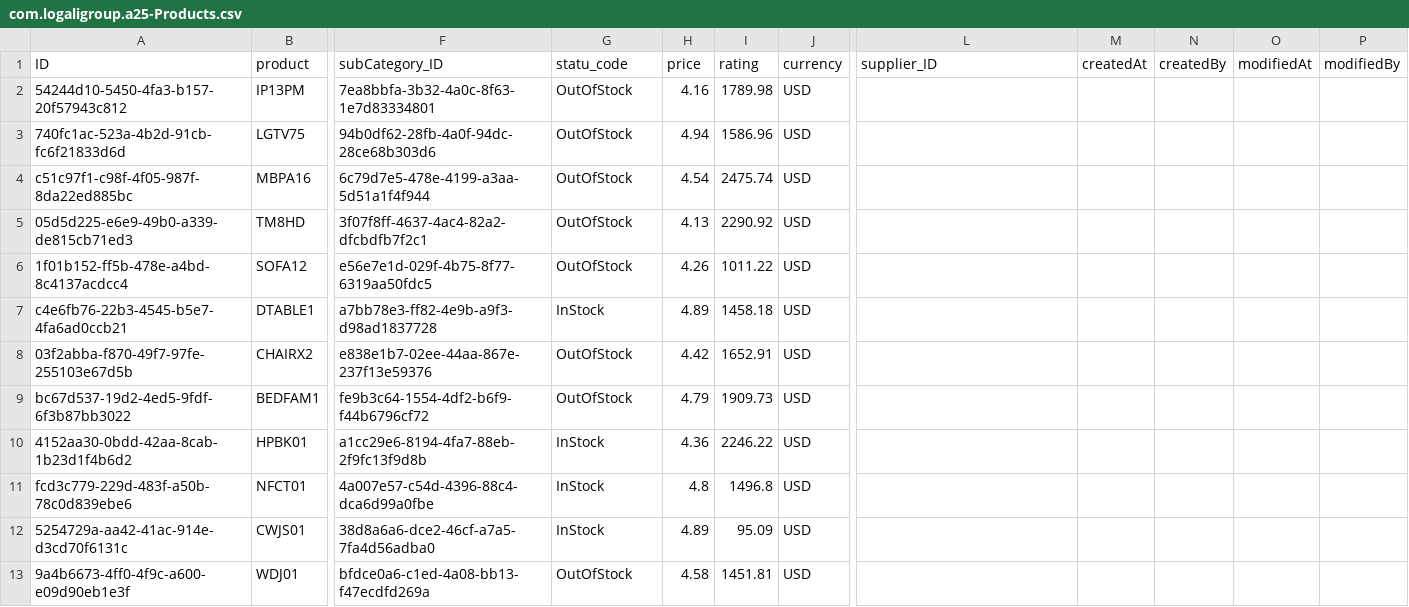
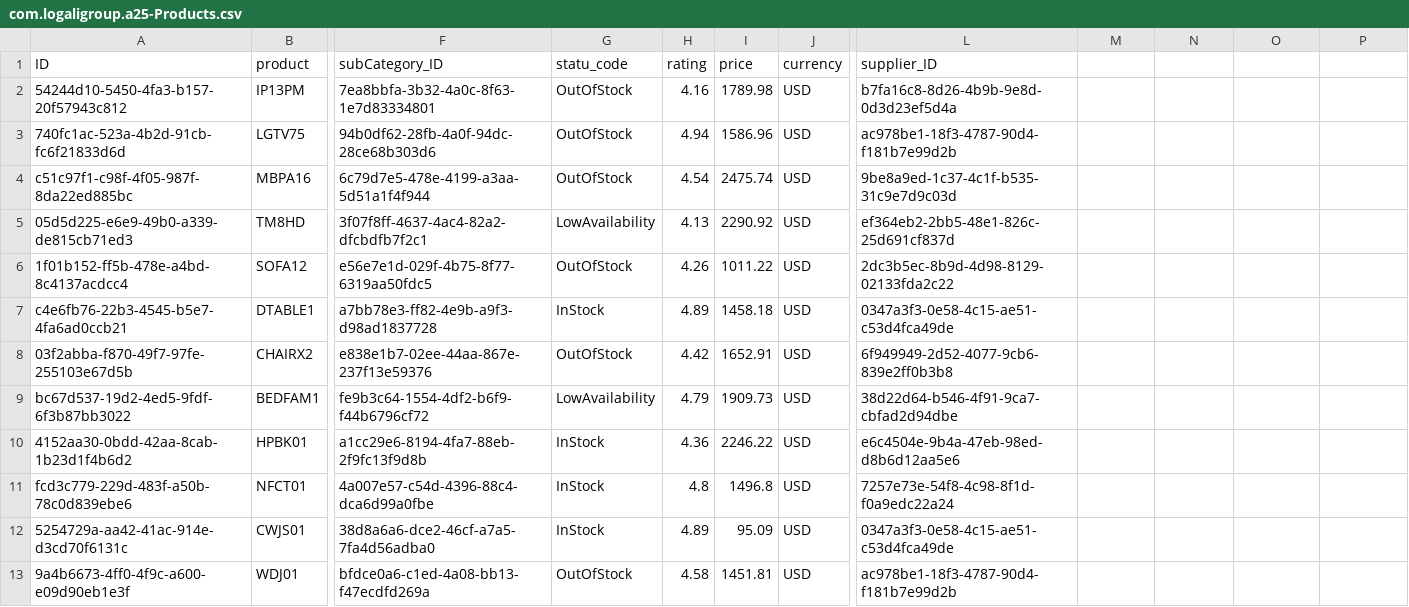
Before and after one commit to Jmedina07/CAP_Master, a CSV file: db/data/com.logaligroup.a25-Products.csv, drawn as a sheet; only a part is shown, gaps mark what is left out; the diff names each change by its address in the sheet, - before the commit and + after, or states it on an @@ line.

```diff
--- a/db/data/com.logaligroup.a25-Products.csv
+++ b/db/data/com.logaligroup.a25-Products.csv
-H1: price
+H1: rating
-I1: rating
+I1: price
-M1: createdAt
+M1: (empty)
-N1: createdBy
+N1: (empty)
-O1: modifiedAt
+O1: (empty)
-P1: modifiedBy
+P1: (empty)
-L2 (supplier_ID): (empty)
+L2 (supplier_ID): b7fa16c8-8d26-4b9b-9e8d-0d3d23ef5d4a
-L3 (supplier_ID): (empty)
+L3 (supplier_ID): ac978be1-18f3-4787-90d4-f181b7e99d2b
-L4 (supplier_ID): (empty)
+L4 (supplier_ID): 9be8a9ed-1c37-4c1f-b535-31c9e7d9c03d
-G5 (statu_code): OutOfStock
+G5 (statu_code): LowAvailability
-L5 (supplier_ID): (empty)
+L5 (supplier_ID): ef364eb2-2bb5-48e1-826c-25d691cf837d
-L6 (supplier_ID): (empty)
+L6 (supplier_ID): 2dc3b5ec-8b9d-4d98-8129-02133fda2c22
-L7 (supplier_ID): (empty)
+L7 (supplier_ID): 0347a3f3-0e58-4c15-ae51-c53d4fca49de
-L8 (supplier_ID): (empty)
+L8 (supplier_ID): 6f949949-2d52-4077-9cb6-839e2ff0b3b8
-G9 (statu_code): OutOfStock
+G9 (statu_code): LowAvailability
-L9 (supplier_ID): (empty)
+L9 (supplier_ID): 38d22d64-b546-4f91-9ca7-cbfad2d94dbe
-L10 (supplier_ID): (empty)
+L10 (supplier_ID): e6c4504e-9b4a-47eb-98ed-d8b6d12aa5e6
-L11 (supplier_ID): (empty)
+L11 (supplier_ID): 7257e73e-54f8-4c98-8f1d-f0a9edc22a24
-L12 (supplier_ID): (empty)
+L12 (supplier_ID): 0347a3f3-0e58-4c15-ae51-c53d4fca49de
-L13 (supplier_ID): (empty)
+L13 (supplier_ID): ac978be1-18f3-4787-90d4-f181b7e99d2b
```
Also changed, not shown: 15 other files.
